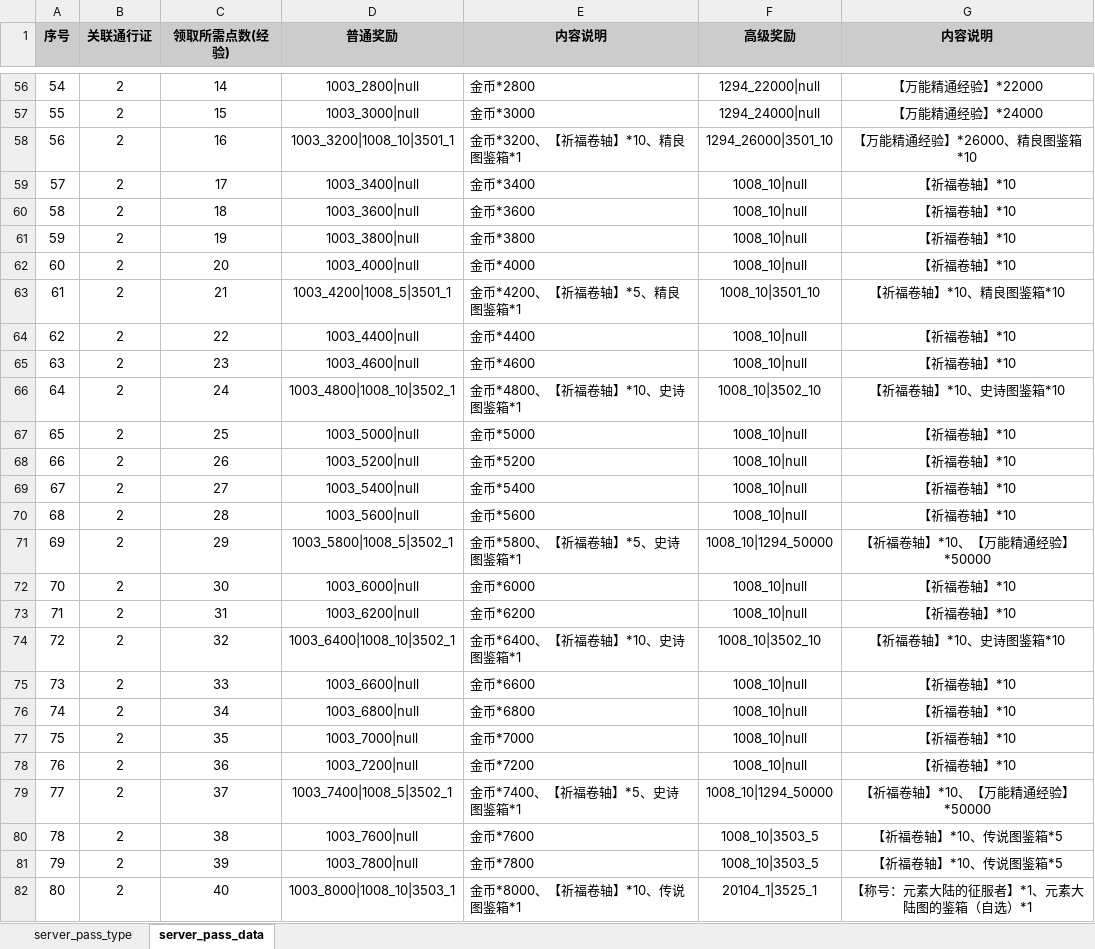
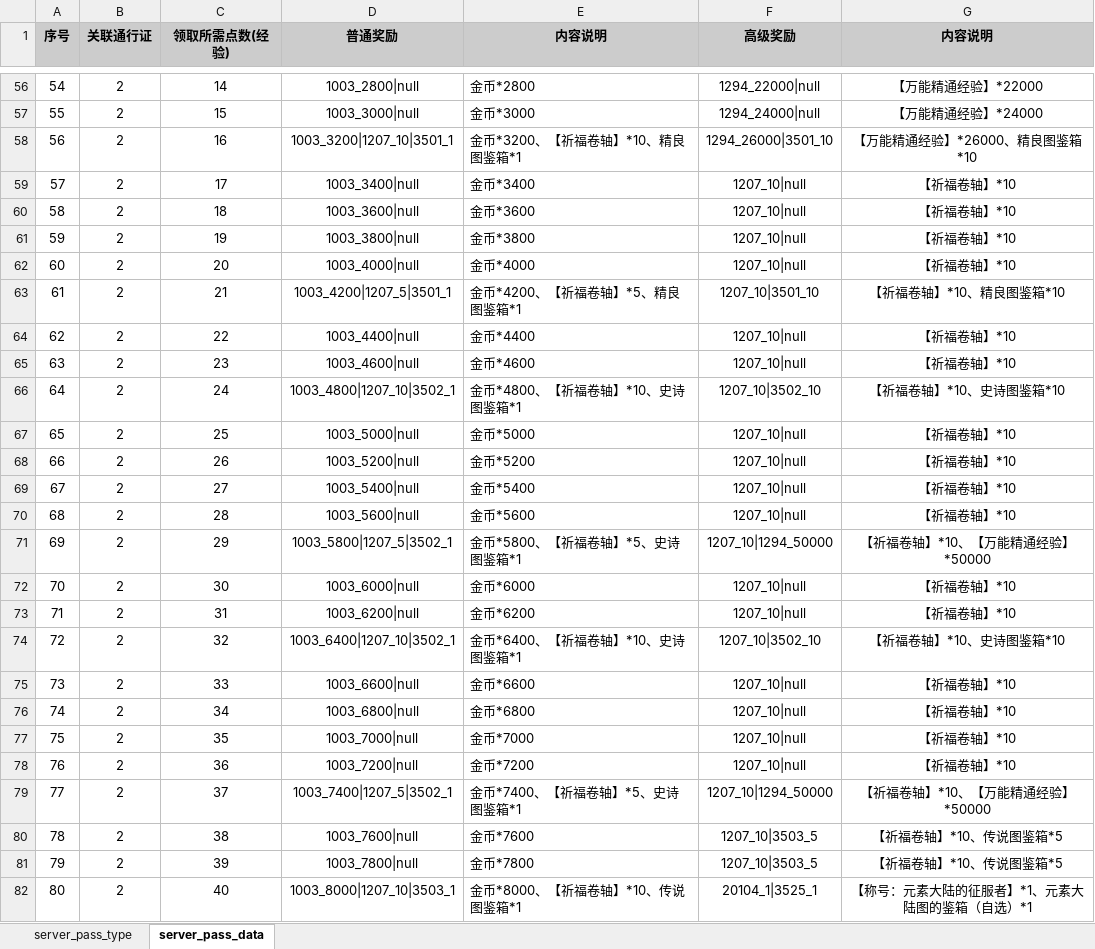
Before and after one commit to YPYT1/nobody, an Excel workbook: doc_new/4.服务器配置文档/通行证配置.xlsx, sheet server_pass_data, drawn as a sheet; only a part is shown, gaps mark what is left out; values as stored, in another font and other column widths than the file's, no borders; the diff covers the shown part only; the diff names each change by its address in the sheet, - before the commit and + after, or states it on an @@ line.

```diff
--- a/doc_new/4.服务器配置文档/通行证配置.xlsx (sheet server_pass_data)
+++ b/doc_new/4.服务器配置文档/通行证配置.xlsx (sheet server_pass_data)
-D58 (普通奖励): 1003_3200|1008_10|3501_1
+D58 (普通奖励): 1003_3200|1207_10|3501_1
-F59:F62 (高级奖励): 1008_10|null
+F59:F62 (高级奖励): 1207_10|null
-D63 (普通奖励): 1003_4200|1008_5|3501_1
+D63 (普通奖励): 1003_4200|1207_5|3501_1
-F63 (高级奖励): 1008_10|3501_10
+F63 (高级奖励): 1207_10|3501_10
-F64:F65 (高级奖励): 1008_10|null
+F64:F65 (高级奖励): 1207_10|null
-D66 (普通奖励): 1003_4800|1008_10|3502_1
+D66 (普通奖励): 1003_4800|1207_10|3502_1
-F66 (高级奖励): 1008_10|3502_10
+F66 (高级奖励): 1207_10|3502_10
-F67:F70 (高级奖励): 1008_10|null
+F67:F70 (高级奖励): 1207_10|null
-D71 (普通奖励): 1003_5800|1008_5|3502_1
+D71 (普通奖励): 1003_5800|1207_5|3502_1
-F71 (高级奖励): 1008_10|1294_50000
+F71 (高级奖励): 1207_10|1294_50000
-F72:F73 (高级奖励): 1008_10|null
+F72:F73 (高级奖励): 1207_10|null
-D74 (普通奖励): 1003_6400|1008_10|3502_1
+D74 (普通奖励): 1003_6400|1207_10|3502_1
-F74 (高级奖励): 1008_10|3502_10
+F74 (高级奖励): 1207_10|3502_10
-F75:F78 (高级奖励): 1008_10|null
+F75:F78 (高级奖励): 1207_10|null
-D79 (普通奖励): 1003_7400|1008_5|3502_1
+D79 (普通奖励): 1003_7400|1207_5|3502_1
-F79 (高级奖励): 1008_10|1294_50000
+F79 (高级奖励): 1207_10|1294_50000
-F80:F81 (高级奖励): 1008_10|3503_5
+F80:F81 (高级奖励): 1207_10|3503_5
-D82 (普通奖励): 1003_8000|1008_10|3503_1
+D82 (普通奖励): 1003_8000|1207_10|3503_1
```
Also changed, not shown: 46 edited cells elsewhere in this sheet.
